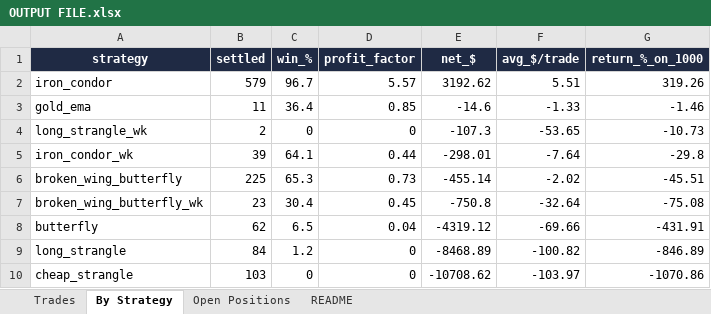
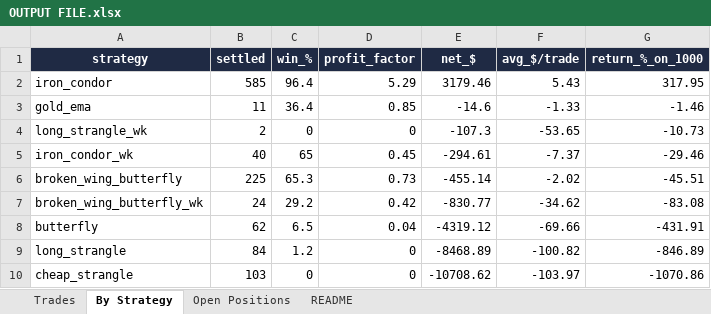
Before and after one commit to Ayushtambi2011/deltahedge-bot, an Excel workbook: OUTPUT FILE.xlsx, sheet By Strategy, drawn as a sheet; values as stored, in another font and other column widths than the file's, no borders; the diff names each change by its address in the sheet, - before the commit and + after, or states it on an @@ line.

```diff
--- a/OUTPUT FILE.xlsx (sheet By Strategy)
+++ b/OUTPUT FILE.xlsx (sheet By Strategy)
-B2 (settled): 579
+B2 (settled): 585
-C2 (win_%): 96.7
+C2 (win_%): 96.4
-D2 (profit_factor): 5.57
+D2 (profit_factor): 5.29
-E2 (net_$): 3192.62
+E2 (net_$): 3179.46
-F2 (avg_$/trade): 5.51
+F2 (avg_$/trade): 5.43
-G2 (return_%_on_1000): 319.26
+G2 (return_%_on_1000): 317.95
-B5 (settled): 39
+B5 (settled): 40
-C5 (win_%): 64.1
+C5 (win_%): 65
-D5 (profit_factor): 0.44
+D5 (profit_factor): 0.45
-E5 (net_$): -298.01
+E5 (net_$): -294.61
-F5 (avg_$/trade): -7.64
+F5 (avg_$/trade): -7.37
-G5 (return_%_on_1000): -29.8
+G5 (return_%_on_1000): -29.46
-B7 (settled): 23
+B7 (settled): 24
-C7 (win_%): 30.4
+C7 (win_%): 29.2
-D7 (profit_factor): 0.45
+D7 (profit_factor): 0.42
-E7 (net_$): -750.8
+E7 (net_$): -830.77
-F7 (avg_$/trade): -32.64
+F7 (avg_$/trade): -34.62
-G7 (return_%_on_1000): -75.08
+G7 (return_%_on_1000): -83.08
```
Also changed, not shown: sheet Trades, sheet Open Positions, sheet README, 1 other file.
